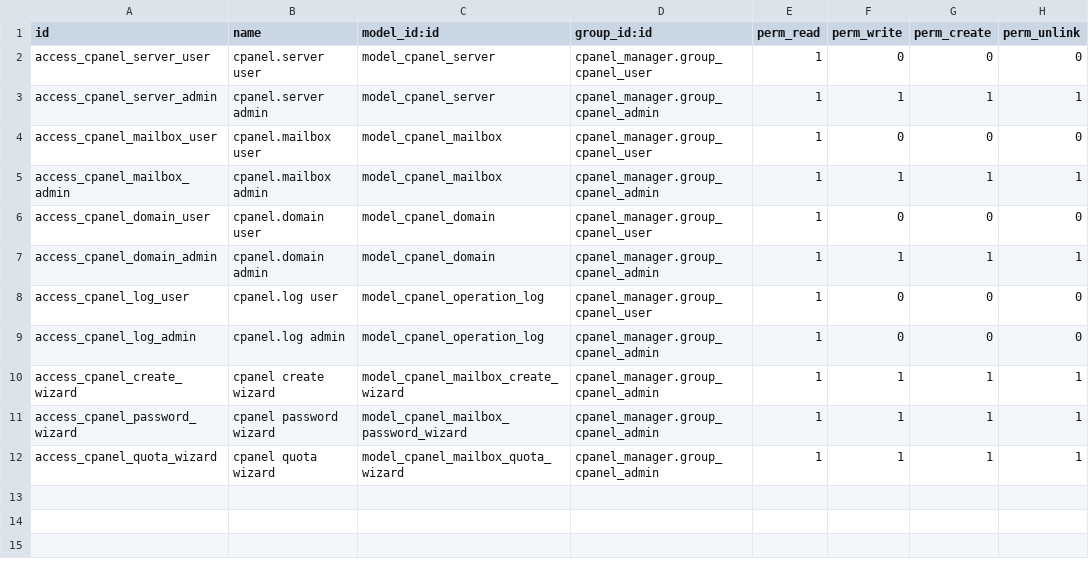
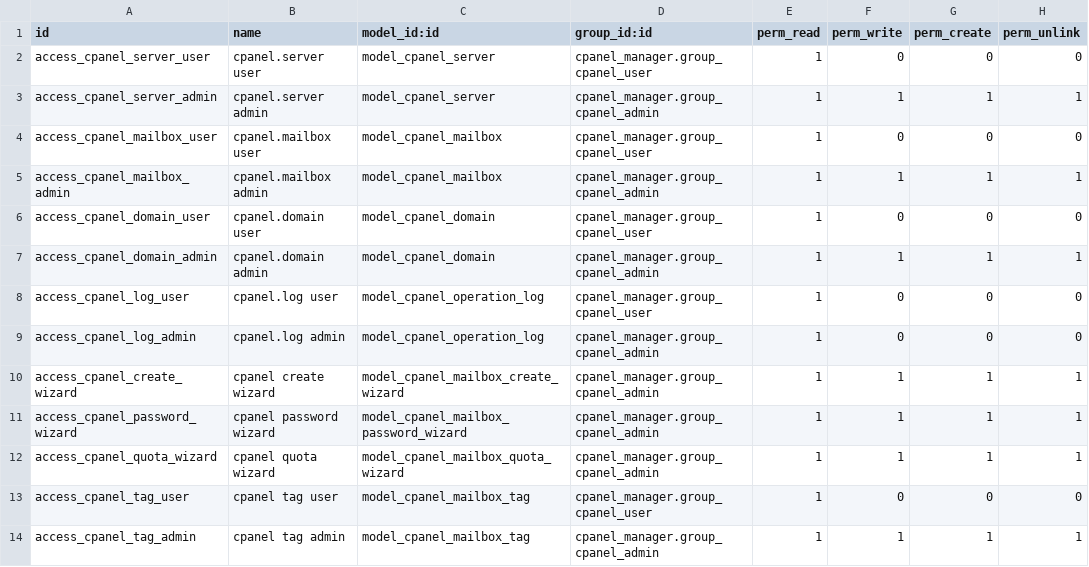
Before and after one commit to ahmedaboelatta/odoo18_test, a CSV file: cpanel_manager/security/ir.model.access.csv, drawn as a sheet; the diff names each change by its address in the sheet, - before the commit and + after, or states it on an @@ line.

```diff
--- a/cpanel_manager/security/ir.model.access.csv
+++ b/cpanel_manager/security/ir.model.access.csv
+row 13: access_cpanel_tag_user | cpanel tag user | model_cpanel_mailbox_tag | cpanel_manager.group_cpanel_user | 1 | 0 | 0 | 0
+row 14: access_cpanel_tag_admin | cpanel tag admin | model_cpanel_mailbox_tag | cpanel_manager.group_cpanel_admin | 1 | 1 | 1 | 1
```
Also changed, not shown: 11 other files.
